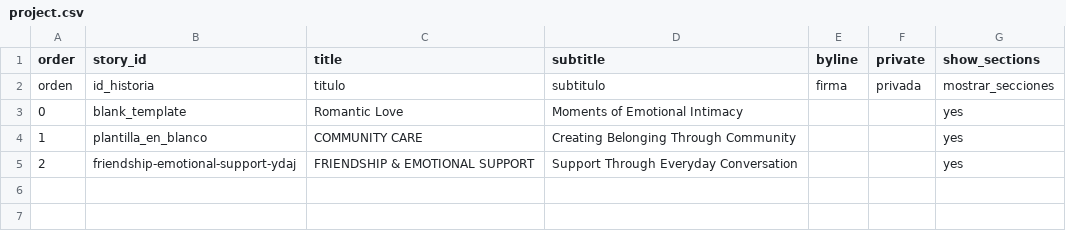
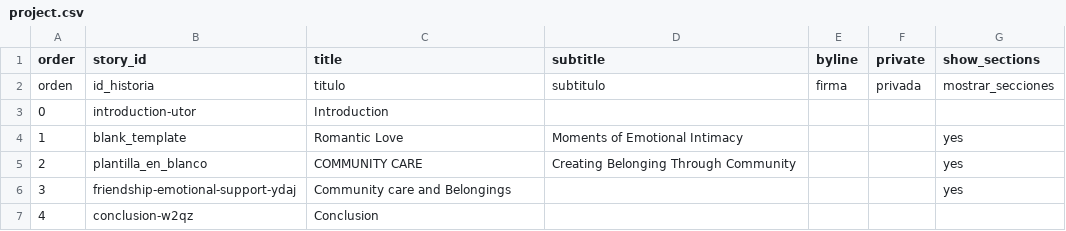
Before and after one commit to Grant1011/grant-telar, a CSV file: telar-content/spreadsheets/project.csv, drawn as a sheet.

```diff
--- a/telar-content/spreadsheets/project.csv
+++ b/telar-content/spreadsheets/project.csv
@@ -2,4 +2,6 @@ order,story_id,title,subtitle,byline,private,show_sections
 orden,id_historia,titulo,subtitulo,firma,privada,mostrar_secciones
-0,blank_template,Romantic Love,Moments of Emotional Intimacy,,,yes
-1,plantilla_en_blanco,COMMUNITY CARE,Creating Belonging Through Community,,,yes
-2,friendship-emotional-support-ydaj,FRIENDSHIP & EMOTIONAL SUPPORT,Support Through Everyday Conversation,,,yes
+0,introduction-utor,Introduction,,,,
+1,blank_template,Romantic Love,Moments of Emotional Intimacy,,,yes
+2,plantilla_en_blanco,COMMUNITY CARE,Creating Belonging Through Community,,,yes
+3,friendship-emotional-support-ydaj,Community care and Belongings,,,,yes
+4,conclusion-w2qz,Conclusion,,,,
```
Also changed, not shown: telar-content/spreadsheets/blank_template.csv, telar-content/spreadsheets/friendship-emotional-support-ydaj.csv, 5 other files.
